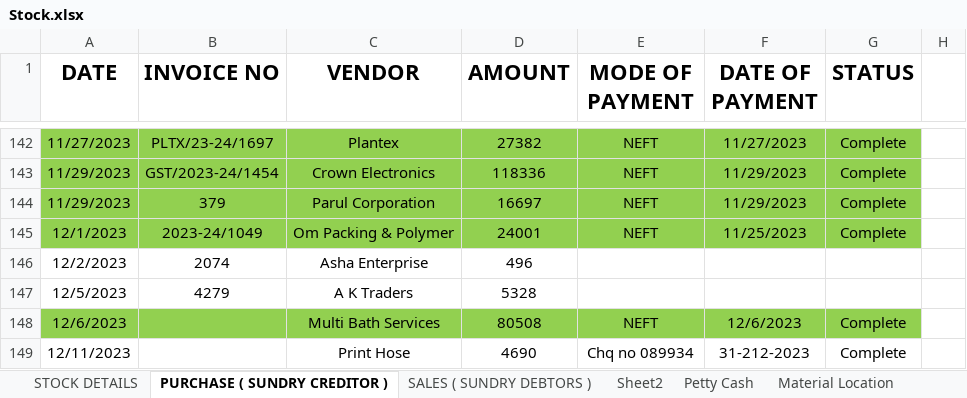
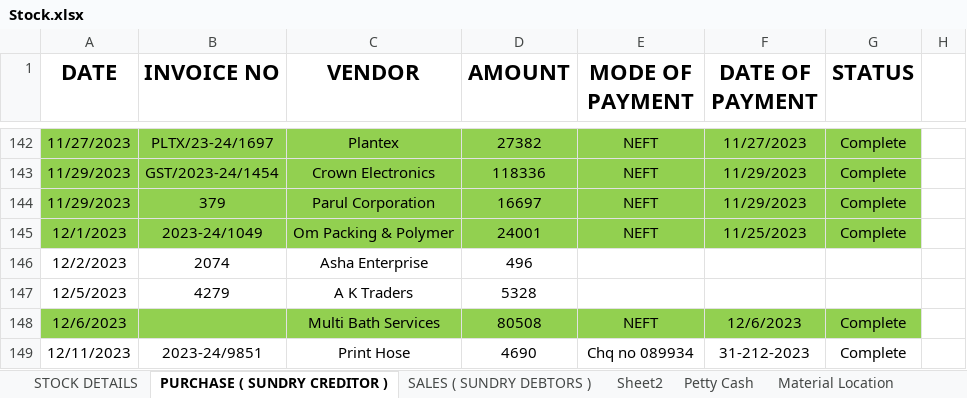
Before and after one commit to JPTechatronics/J-P-Techatronics-2023-2024, an Excel workbook: Stock.xlsx, sheet PURCHASE ( SUNDRY CREDITOR ), drawn as a sheet; only a part is shown, gaps mark what is left out; values as stored, in another font and other column widths than the file's, no borders; the diff names each change by its address in the sheet, - before the commit and + after, or states it on an @@ line.

```diff
--- a/Stock.xlsx (sheet PURCHASE ( SUNDRY CREDITOR ))
+++ b/Stock.xlsx (sheet PURCHASE ( SUNDRY CREDITOR ))
-B149 (INVOICE NO): (empty)
+B149 (INVOICE NO): 2023-24/9851
```
Also changed, not shown: sheet Material Location, sheet Petty Cash, sheet SALES ( SUNDRY DEBTORS ), sheet STOCK DETAILS, formulas that keep their value, Attendance.xlsx, Outstandings.xlsx.
